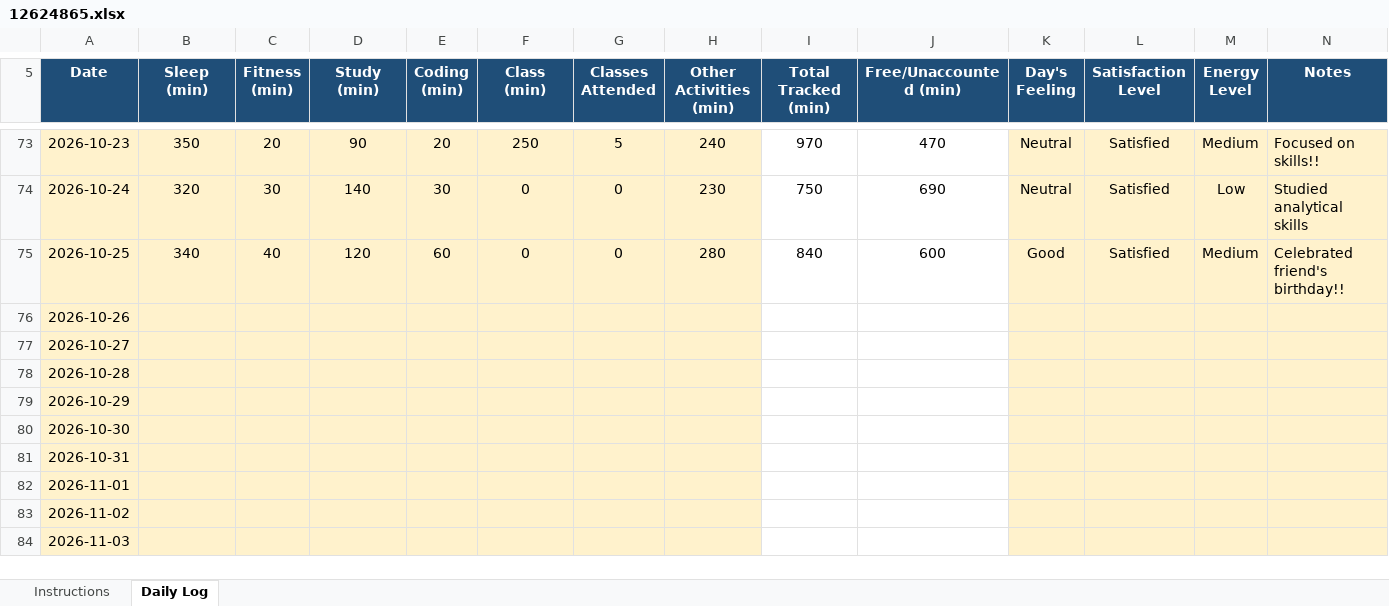
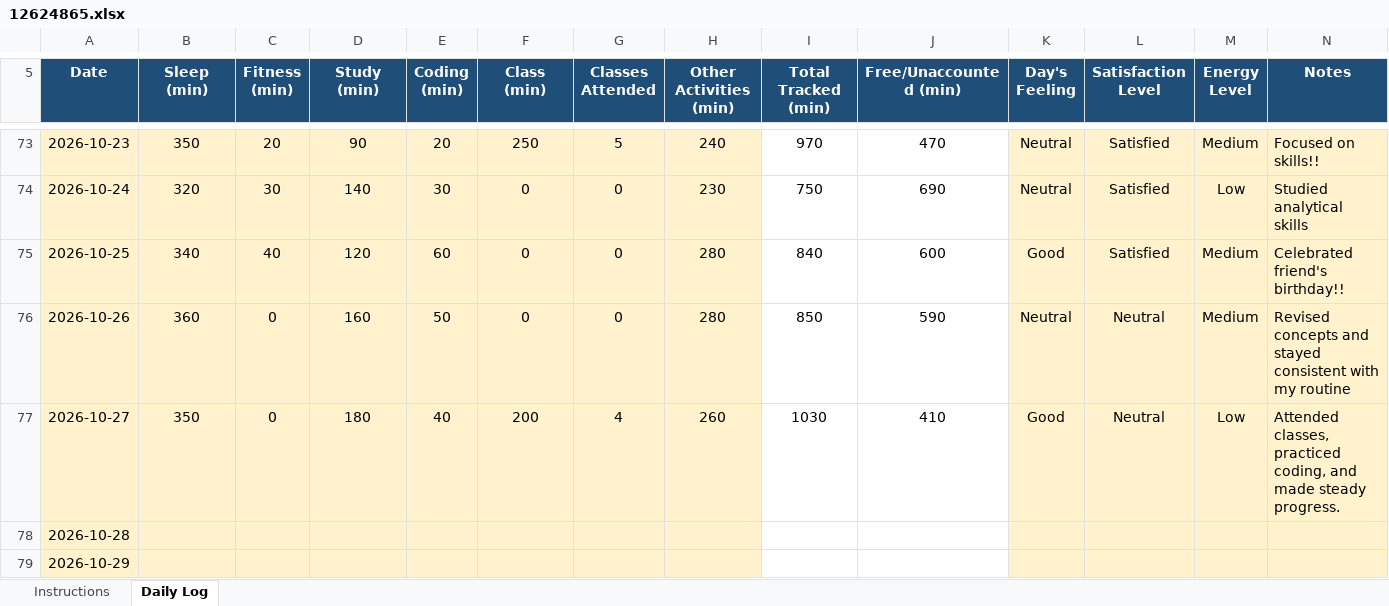
Before and after one commit to mohammadsahil-1/CAP-776, an Excel workbook: 12624865.xlsx, sheet Daily Log, drawn as a sheet; only a part is shown, gaps mark what is left out; the shorter side is filled out with more unchanged rows; values as stored, in another font and other column widths than the file's, no borders; conditional formats not drawn; the diff names each change by its address in the sheet, - before the commit and + after, or states it on an @@ line.

Commit message:
commit27

```diff
--- a/12624865.xlsx (sheet Daily Log)
+++ b/12624865.xlsx (sheet Daily Log)
-B76 (Sleep (min)): (empty)
+B76 (Sleep (min)): 360
-C76:C77 (Fitness (min)): (empty)
+C76:C77 (Fitness (min)): 0
-D76 (Study (min)): (empty)
+D76 (Study (min)): 160
-E76 (Coding (min)): (empty)
+E76 (Coding (min)): 50
-F76 (Class (min)): (empty)
+F76 (Class (min)): 0
-G76 (Classes Attended): (empty)
+G76 (Classes Attended): 0
-H76 (Other Activities (min)): (empty)
+H76 (Other Activities (min)): 280
-I76 (Total Tracked (min)): (empty)
+I76 (Total Tracked (min)): 850
-J76 (Free/Unaccounted (min)): (empty)
+J76 (Free/Unaccounted (min)): 590
-K76 (Day's Feeling): (empty)
+K76 (Day's Feeling): Neutral
-L76:L77 (Satisfaction Level): (empty)
+L76:L77 (Satisfaction Level): Neutral
-M76 (Energy Level): (empty)
+M76 (Energy Level): Medium
-N76 (Notes): (empty)
+N76 (Notes): Revised concepts and stayed consistent with my routine
-B77 (Sleep (min)): (empty)
+B77 (Sleep (min)): 350
-D77 (Study (min)): (empty)
+D77 (Study (min)): 180
-E77 (Coding (min)): (empty)
+E77 (Coding (min)): 40
-F77 (Class (min)): (empty)
+F77 (Class (min)): 200
-G77 (Classes Attended): (empty)
+G77 (Classes Attended): 4
-H77 (Other Activities (min)): (empty)
+H77 (Other Activities (min)): 260
-I77 (Total Tracked (min)): (empty)
+I77 (Total Tracked (min)): 1030
-J77 (Free/Unaccounted (min)): (empty)
+J77 (Free/Unaccounted (min)): 410
-K77 (Day's Feeling): (empty)
+K77 (Day's Feeling): Good
-M77 (Energy Level): (empty)
+M77 (Energy Level): Low
-N77 (Notes): (empty)
+N77 (Notes): Attended classes, practiced coding, and made steady progress.
```
